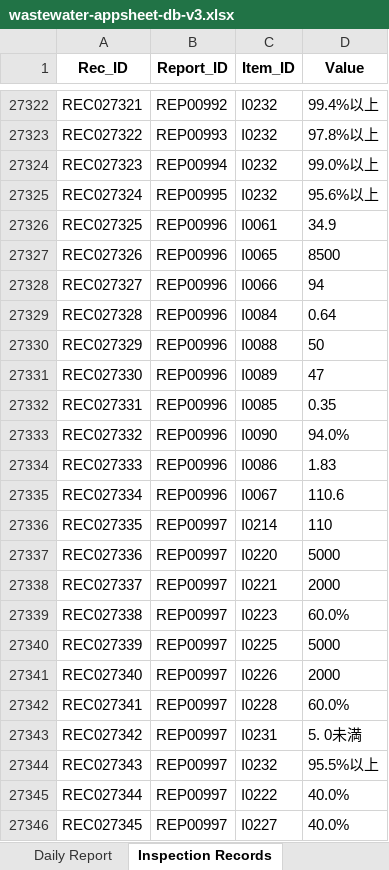
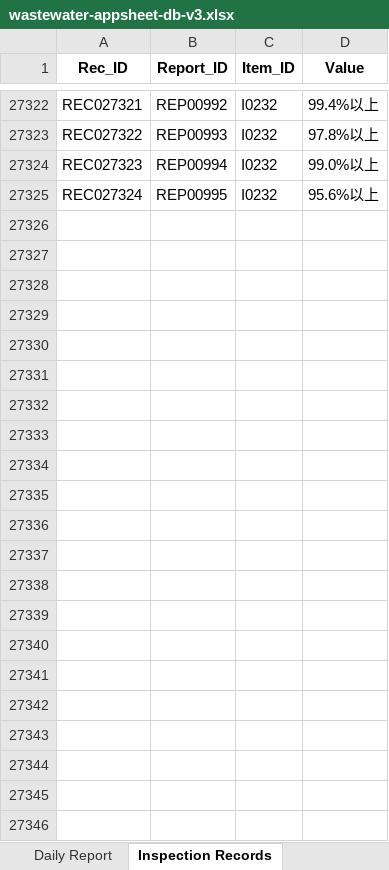
Before and after one commit to f-ebe-lgtm/kbl-wastewater-app, an Excel workbook: wastewater-appsheet-db-v3.xlsx, sheet Inspection Records, drawn as a sheet; only a part is shown, gaps mark what is left out; values as stored, in another font and other column widths than the file's, no borders; the diff names each change by its address in the sheet, - before the commit and + after, or states it on an @@ line.

Commit message:
Add files via upload

```diff
--- a/wastewater-appsheet-db-v3.xlsx (sheet Inspection Records)
+++ b/wastewater-appsheet-db-v3.xlsx (sheet Inspection Records)
-row 27326: REC027325 | REP00996 | I0061 | 34.9
-row 27327: REC027326 | REP00996 | I0065 | 8500
-row 27328: REC027327 | REP00996 | I0066 | 94
-row 27329: REC027328 | REP00996 | I0084 | 0.64
-row 27330: REC027329 | REP00996 | I0088 | 50
-row 27331: REC027330 | REP00996 | I0089 | 47
-row 27332: REC027331 | REP00996 | I0085 | 0.35
-row 27333: REC027332 | REP00996 | I0090 | 94.0%
-row 27334: REC027333 | REP00996 | I0086 | 1.83
-row 27335: REC027334 | REP00996 | I0067 | 110.6
-row 27336: REC027335 | REP00997 | I0214 | 110
-row 27337: REC027336 | REP00997 | I0220 | 5000
-row 27338: REC027337 | REP00997 | I0221 | 2000
-row 27339: REC027338 | REP00997 | I0223 | 60.0%
-row 27340: REC027339 | REP00997 | I0225 | 5000
-row 27341: REC027340 | REP00997 | I0226 | 2000
-row 27342: REC027341 | REP00997 | I0228 | 60.0%
-row 27343: REC027342 | REP00997 | I0231 | 5. 0未満
-row 27344: REC027343 | REP00997 | I0232 | 95.5%以上
-row 27345: REC027344 | REP00997 | I0222 | 40.0%
-row 27346: REC027345 | REP00997 | I0227 | 40.0%
```
Also changed, not shown: sheet Daily Report.
